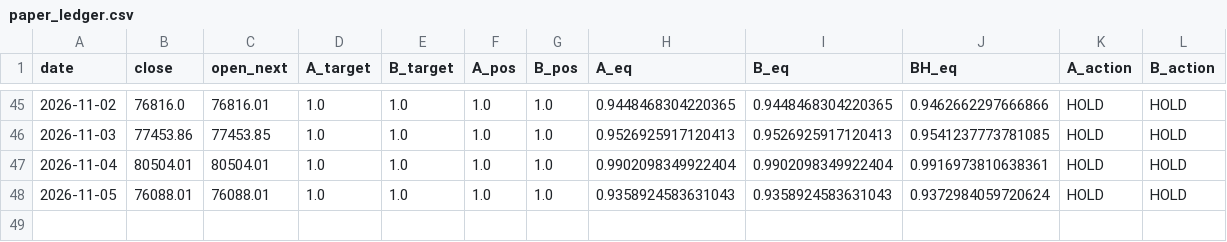
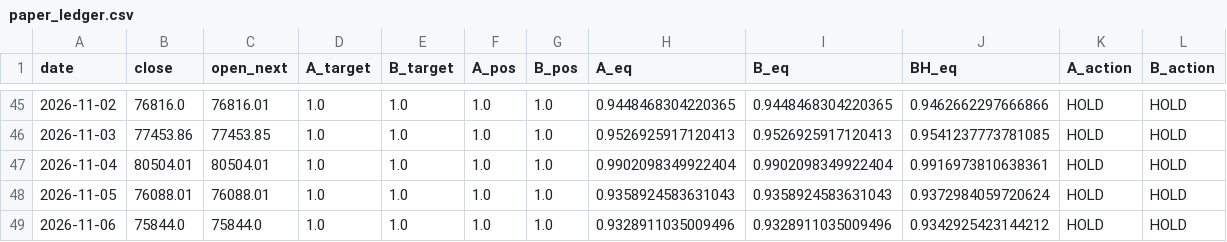
Before and after one commit to huvan9527-a11y/btc_quant, a CSV file: paper_ledger.csv, drawn as a sheet; only a part is shown, gaps mark what is left out; the diff names each change by its address in the sheet, - before the commit and + after, or states it on an @@ line.

```diff
--- a/paper_ledger.csv
+++ b/paper_ledger.csv
+row 49: 2026-11-06 | 75844.0 | 75844.0 | 1.0 | 1.0 | 1.0 | 1.0 | 0.9328911035009496 | 0.9328911035009496 | 0.9342925423144212 | HOLD | HOLD
```
Also changed, not shown: data/BTCUSDT_1d.csv, output/position_daily.csv, 3 other files.
